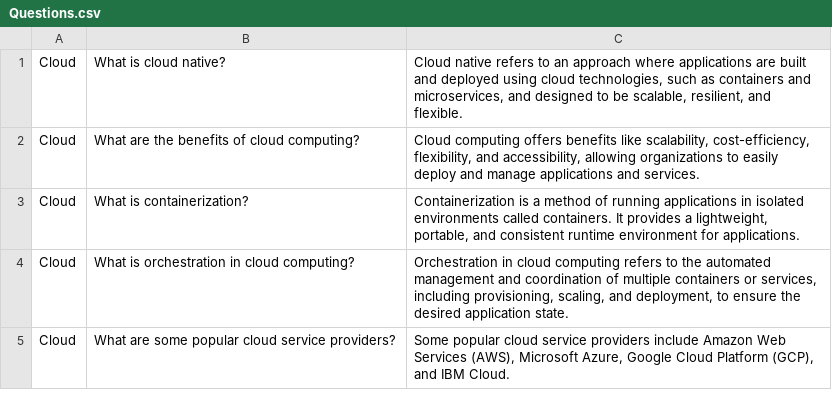
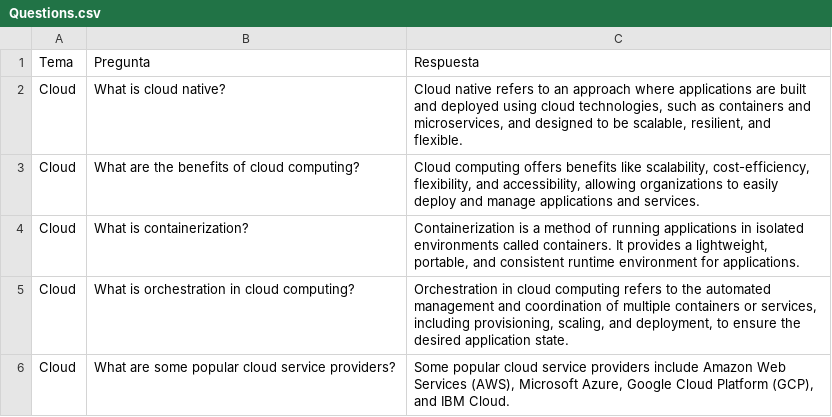
Before and after one commit to pauloxrt/CloudRAN_TEST, a CSV file: Questions.csv, drawn as a sheet; only a part is shown.

Commit message:
Update Questions.csv

```diff
--- a/Questions.csv
+++ b/Questions.csv
@@ -1 +1,2 @@
+Tema;Pregunta;Respuesta
 Cloud;What is cloud native?;Cloud native refers to an approach where applications are built and deployed using cloud technologies, such as containers and microservices, and designed to be scalable, resilient, and flexible.
```
